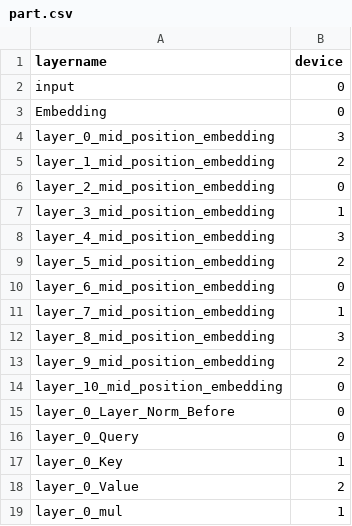
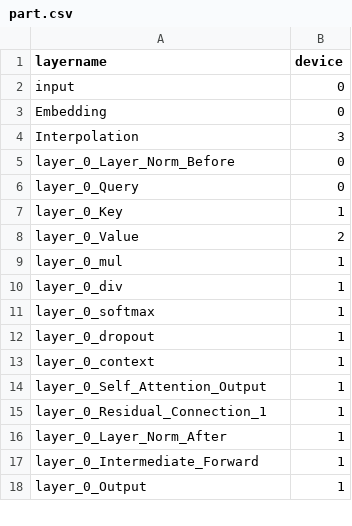
Before and after one commit to daynauth/vision-profiling, a CSV file: results/look_ahead/fine_no_split/yolos-agx_4gb/part.csv, drawn as a sheet; only a part is shown; the shorter side is filled out with more unchanged rows; the diff covers the shown part only.

```diff
--- a/results/look_ahead/fine_no_split/yolos-agx_4gb/part.csv
+++ b/results/look_ahead/fine_no_split/yolos-agx_4gb/part.csv
@@ -3,13 +3,3 @@ input,0
 Embedding,0
-layer_0_mid_position_embedding,3
-layer_1_mid_position_embedding,2
-layer_2_mid_position_embedding,0
-layer_3_mid_position_embedding,1
-layer_4_mid_position_embedding,3
-layer_5_mid_position_embedding,2
-layer_6_mid_position_embedding,0
-layer_7_mid_position_embedding,1
-layer_8_mid_position_embedding,3
-layer_9_mid_position_embedding,2
-layer_10_mid_position_embedding,0
+Interpolation,3
 layer_0_Layer_Norm_Before,0
```
Also changed, not shown: 127 edited cells elsewhere in this file, 56 other files.
